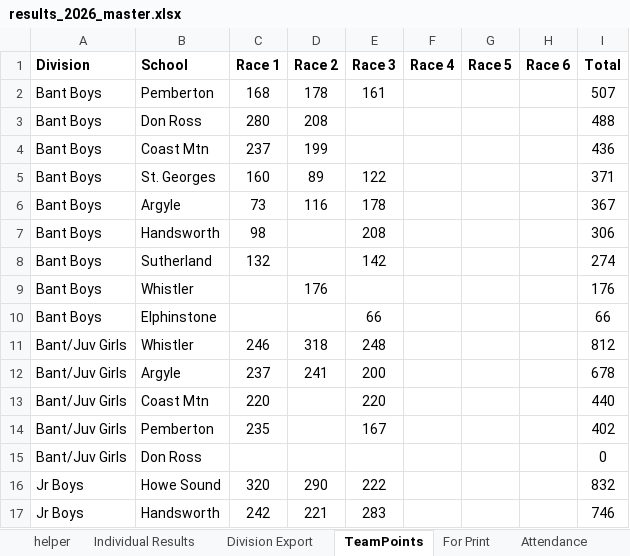
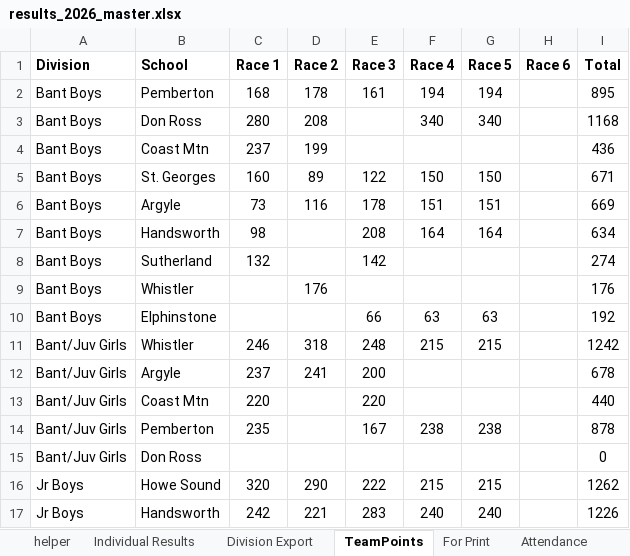
Before and after one commit to mskippy/codemathbike_bike, an Excel workbook: results_2026_master.xlsx, sheet TeamPoints, drawn as a sheet; only a part is shown; values as stored, in another font and other column widths than the file's, no borders; table styles not drawn; the diff covers the shown part only; the diff names each change by its address in the sheet, - before the commit and + after, or states it on an @@ line.

Commit message:
Update results JSONs and 2026 workbook
Apply updated race outcomes and recalculated points across data files: division_results.json, race_results.json, results.json, school_results.json, team_results.json, and updates.json. Many riders had R4 placements filled (including DNS/DNF adjustments), points totals updated, new/renamed entries reordered, and several records normalized. Also include an updated results_2026_master.xlsx reflecting these changes.

```diff
--- a/results_2026_master.xlsx (sheet TeamPoints)
+++ b/results_2026_master.xlsx (sheet TeamPoints)
-F2 (Race 4): (empty)
+F2 (Race 4): 194
-G2 (Race 5): (empty)
+G2 (Race 5): 194
-I2 (Total): 507
+I2 (Total): 895
-F3 (Race 4): (empty)
+F3 (Race 4): 340
-G3 (Race 5): (empty)
+G3 (Race 5): 340
-I3 (Total): 488
+I3 (Total): 1168
-F5 (Race 4): (empty)
+F5 (Race 4): 150
-G5 (Race 5): (empty)
+G5 (Race 5): 150
-I5 (Total): 371
+I5 (Total): 671
-F6 (Race 4): (empty)
+F6 (Race 4): 151
-G6 (Race 5): (empty)
+G6 (Race 5): 151
-I6 (Total): 367
+I6 (Total): 669
-F7 (Race 4): (empty)
+F7 (Race 4): 164
-G7 (Race 5): (empty)
+G7 (Race 5): 164
-I7 (Total): 306
+I7 (Total): 634
-F10 (Race 4): (empty)
+F10 (Race 4): 63
-G10 (Race 5): (empty)
+G10 (Race 5): 63
-I10 (Total): 66
+I10 (Total): 192
-F11 (Race 4): (empty)
+F11 (Race 4): 215
-G11 (Race 5): (empty)
+G11 (Race 5): 215
-I11 (Total): 812
+I11 (Total): 1242
-F14 (Race 4): (empty)
+F14 (Race 4): 238
-G14 (Race 5): (empty)
+G14 (Race 5): 238
-I14 (Total): 402
+I14 (Total): 878
-F16 (Race 4): (empty)
+F16 (Race 4): 215
-G16 (Race 5): (empty)
+G16 (Race 5): 215
-I16 (Total): 832
+I16 (Total): 1262
-F17 (Race 4): (empty)
+F17 (Race 4): 240
-G17 (Race 5): (empty)
+G17 (Race 5): 240
-I17 (Total): 746
+I17 (Total): 1226
```
Also changed, not shown: 75 edited cells elsewhere in this sheet, sheet Division Export, sheet Individual Results, sheet Attendance, sheet helper, other sheet tabs, formulas that keep their value, hidden cells, 6 other files.
